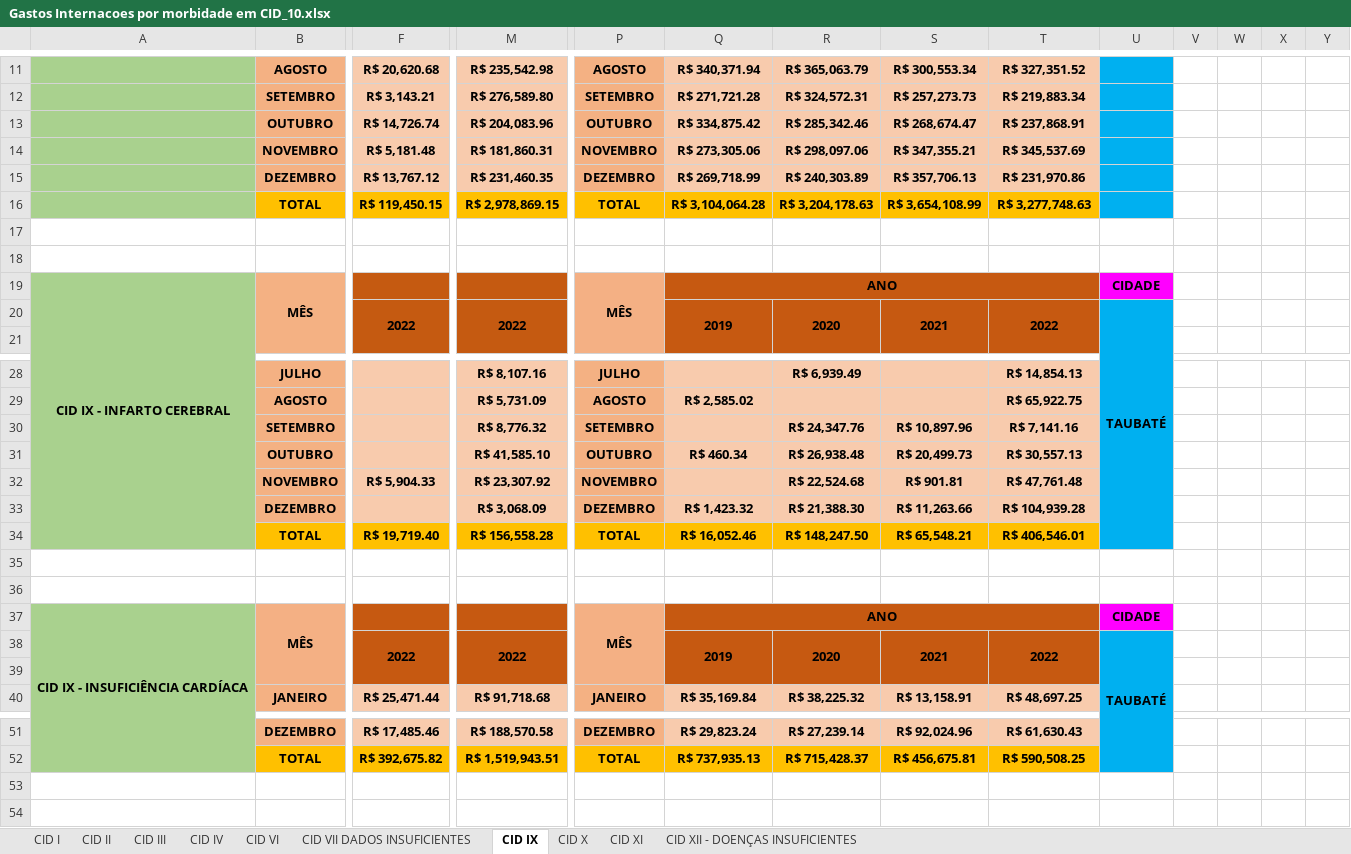
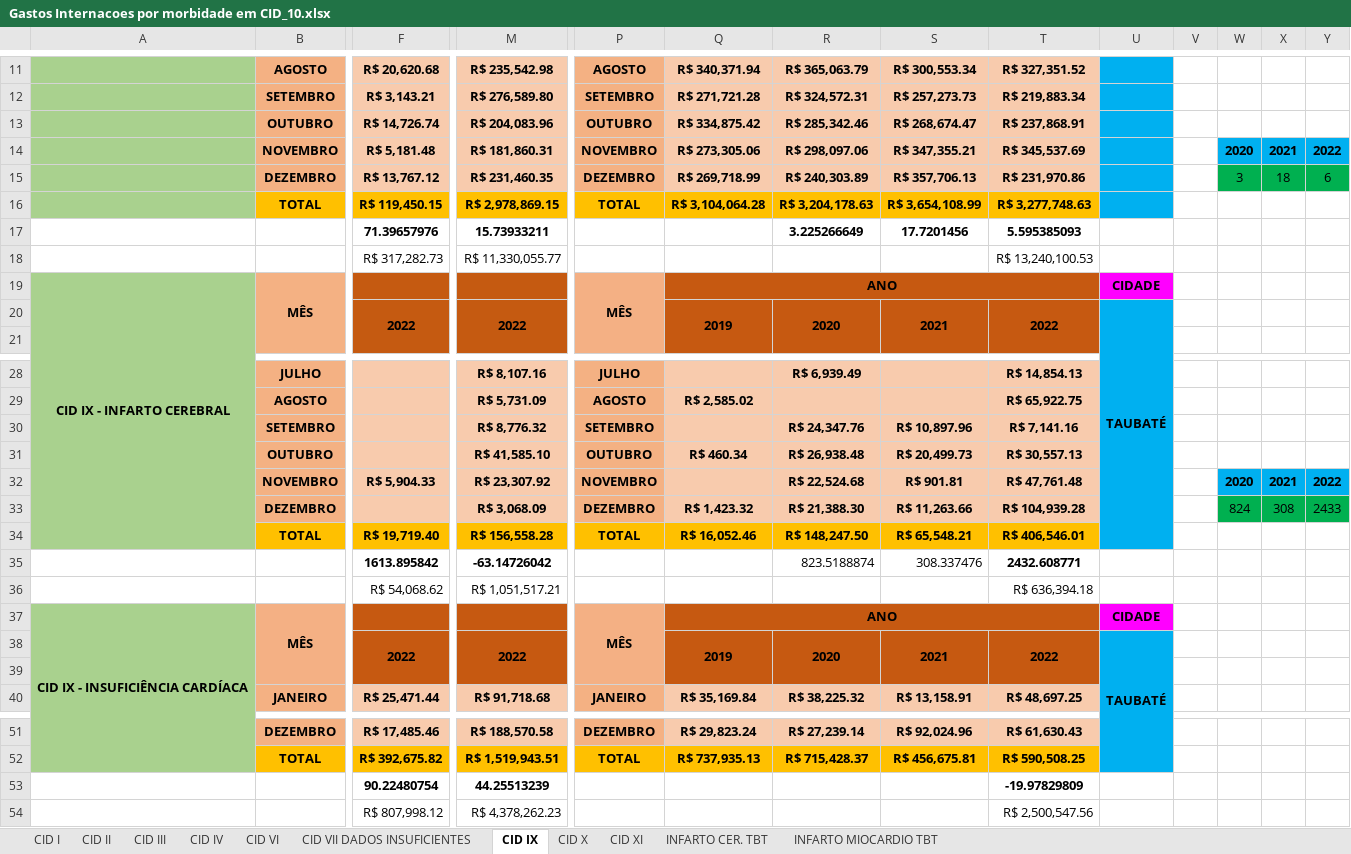
Before and after one commit to equipedevo/API_1, an Excel workbook: doc/pesquisas-estudos/Estudos/Internações/Gastos Internacoes por morbidade em CID_10.xlsx, sheet CID IX, drawn as a sheet; only a part is shown, gaps mark what is left out; values as stored, in another font and other column widths than the file's, no borders; rows hold the shown columns only; the diff names each change by its address in the sheet, - before the commit and + after, or states it on an @@ line.

```diff
--- a/doc/pesquisas-estudos/Estudos/Internações/Gastos Internacoes por morbidade em CID_10.xlsx (sheet CID IX)
+++ b/doc/pesquisas-estudos/Estudos/Internações/Gastos Internacoes por morbidade em CID_10.xlsx (sheet CID IX)
-sheet tab: CID XII - DOENÇAS INSUFICIENTES
+sheet tab: INFARTO CER. TBT
+sheet tab: INFARTO MIOCARDIO TBT
-W14: (empty)
+W14: 2020
-W14:Y14 fill: none
+W14:Y14 fill: #00B0F0
-X14: (empty)
+X14: 2021
-Y14: (empty)
+Y14: 2022
-W15: (empty)
+W15: 3
-W15:Y15 fill: none
+W15:Y15 fill: #00B050
-X15: (empty)
+X15: 18
-Y15: (empty)
+Y15: 6
-row 17: (empty)
+row 17:  |  | 71.39657976 | 15.73933211 |  |  | 3.225266649 | 17.7201456 | 5.595385093
-row 18: (empty)
+row 18:  |  | R$ 317,282.73 | R$ 11,330,055.77 |  |  |  |  | R$ 13,240,100.53
-W32: (empty)
+W32: 2020
-W32:Y32 fill: none
+W32:Y32 fill: #00B0F0
-X32: (empty)
+X32: 2021
-Y32: (empty)
+Y32: 2022
-W33: (empty)
+W33: 824
-W33:Y33 fill: none
+W33:Y33 fill: #00B050
-X33: (empty)
+X33: 308
-Y33: (empty)
+Y33: 2433
-row 35: (empty)
+row 35:  |  | 1613.895842 | -63.14726042 |  |  | 823.5188874 | 308.337476 | 2432.608771
-row 36: (empty)
+row 36:  |  | R$ 54,068.62 | R$ 1,051,517.21 |  |  |  |  | R$ 636,394.18
+row 53:  |  | 90.22480754 | 44.25513239 |  |  |  |  | -19.97829809
+row 54:  |  | R$ 807,998.12 | R$ 4,378,262.23 |  |  |  |  | R$ 2,500,547.56
```
Also changed, not shown: sheet CID VI, sheet CID X, sheet CID III, sheet CID IV, 3 other files.
